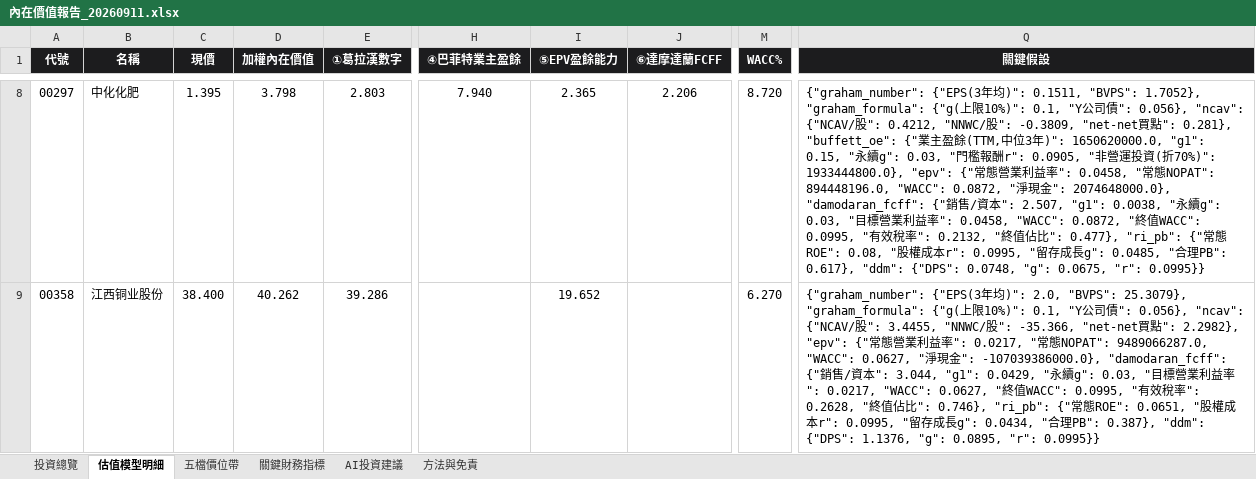
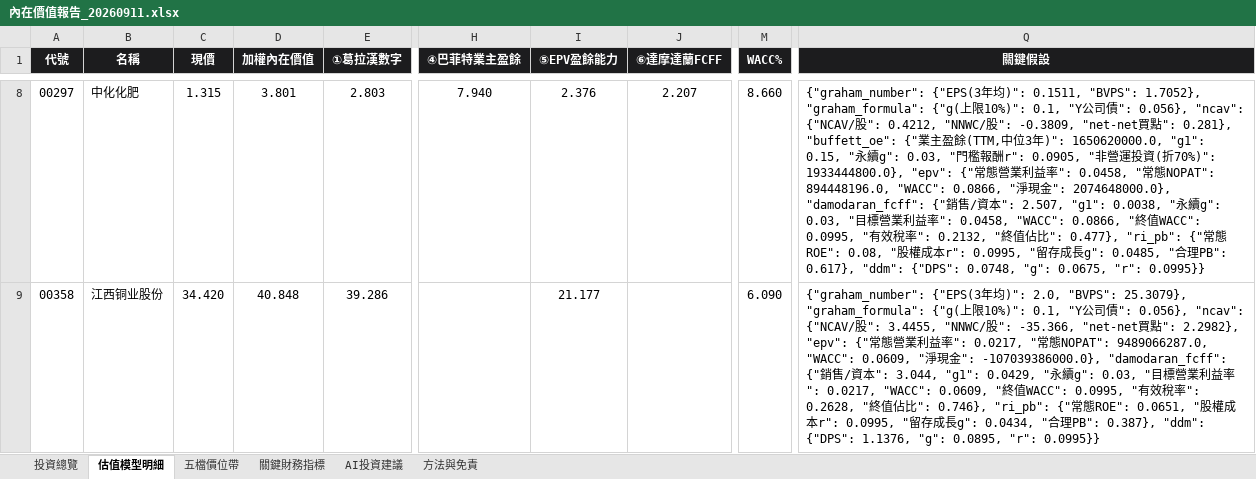
Before and after one commit to wbensonw/AI_stock_intrinsic_value, an Excel workbook: docs/reports/內在價值報告_20260911.xlsx, sheet 估值模型明細, drawn as a sheet; only a part is shown, gaps mark what is left out; values as stored, in another font and other column widths than the file's, no borders; the diff covers the shown part only; the diff names each change by its address in the sheet, - before the commit and + after, or states it on an @@ line.

```diff
--- a/docs/reports/內在價值報告_20260911.xlsx (sheet 估值模型明細)
+++ b/docs/reports/內在價值報告_20260911.xlsx (sheet 估值模型明細)
-C8 (現價): 1.395
+C8 (現價): 1.315
-D8 (加權內在價值): 3.798
+D8 (加權內在價值): 3.801
-I8 (⑤EPV盈餘能力): 2.365
+I8 (⑤EPV盈餘能力): 2.376
-J8 (⑥達摩達蘭FCFF): 2.206
+J8 (⑥達摩達蘭FCFF): 2.207
-M8 (WACC%): 8.720
+M8 (WACC%): 8.660
-Q8 (關鍵假設): …894448196.0, "WACC": 0.0872, "淨現金": 2074648000.0}, "damodaran_fcff": {"銷售/資本": 2.507, "g1": 0.0038, "永續g": 0.03, "目標營業利益率": 0.0458, "WACC": 0.0872, "終…
+Q8 (關鍵假設): …894448196.0, "WACC": 0.0866, "淨現金": 2074648000.0}, "damodaran_fcff": {"銷售/資本": 2.507, "g1": 0.0038, "永續g": 0.03, "目標營業利益率": 0.0458, "WACC": 0.0866, "終…
-C9 (現價): 38.400
+C9 (現價): 34.420
-D9 (加權內在價值): 40.262
+D9 (加權內在價值): 40.848
-I9 (⑤EPV盈餘能力): 19.652
+I9 (⑤EPV盈餘能力): 21.177
-M9 (WACC%): 6.270
+M9 (WACC%): 6.090
-Q9 (關鍵假設): …9489066287.0, "WACC": 0.0627, "淨現金": -107039386000.0}, "damodaran_fcff": {"銷售/資本": 3.044, "g1": 0.0429, "永續g": 0.03, "目標營業利益率": 0.0217, "WACC": 0.0627, "終…
+Q9 (關鍵假設): …9489066287.0, "WACC": 0.0609, "淨現金": -107039386000.0}, "damodaran_fcff": {"銷售/資本": 3.044, "g1": 0.0429, "永續g": 0.03, "目標營業利益率": 0.0217, "WACC": 0.0609, "終…
```
Also changed, not shown: 204 edited cells elsewhere in this sheet, sheet 投資總覽, sheet 五檔價位帶, sheet AI投資建議.
